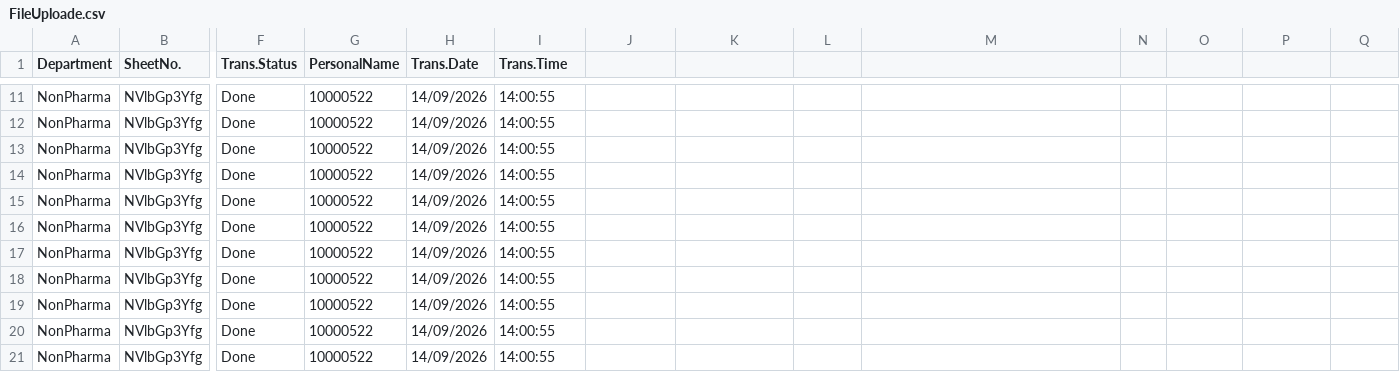
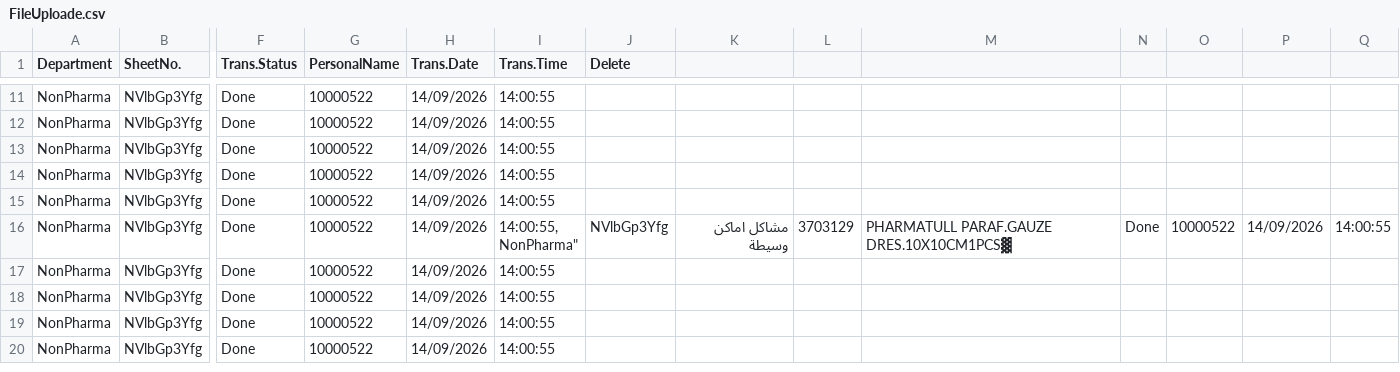
Before and after one commit to sysorapro/warehouse-scanner-Data, a CSV file: FileUploade.csv, drawn as a sheet; only a part is shown, gaps mark what is left out; rows hold the shown columns only; ↵ is a line break in a cell; the diff names each change by its address in the sheet, - before the commit and + after, or states it on an @@ line.

Commit message:
Update FileUploade.csv

```diff
--- a/FileUploade.csv
+++ b/FileUploade.csv
-J1: (empty)
+J1: Delete
-I16 (Trans.Time): 14:00:55
+I16 (Trans.Time): 14:00:55, ↵ NonPharma"
-J16 (Delete): (empty)
+J16 (Delete): NVlbGp3Yfg
-K16: (empty)
+K16: مشاكل اماكن وسيطة
-L16: (empty)
+L16: 3703129
-M16: (empty)
+M16: PHARMATULL PARAF.GAUZE DRES.10X10CM1PCS▓
-N16: (empty)
+N16: Done
-O16: (empty)
+O16: 10000522
-P16: (empty)
+P16: 14/09/2026
-Q16: (empty)
+Q16: 14:00:55
-row 17: NonPharma | NVlbGp3Yfg | Done | 10000522 | 14/09/2026 | 14:00:55
```
